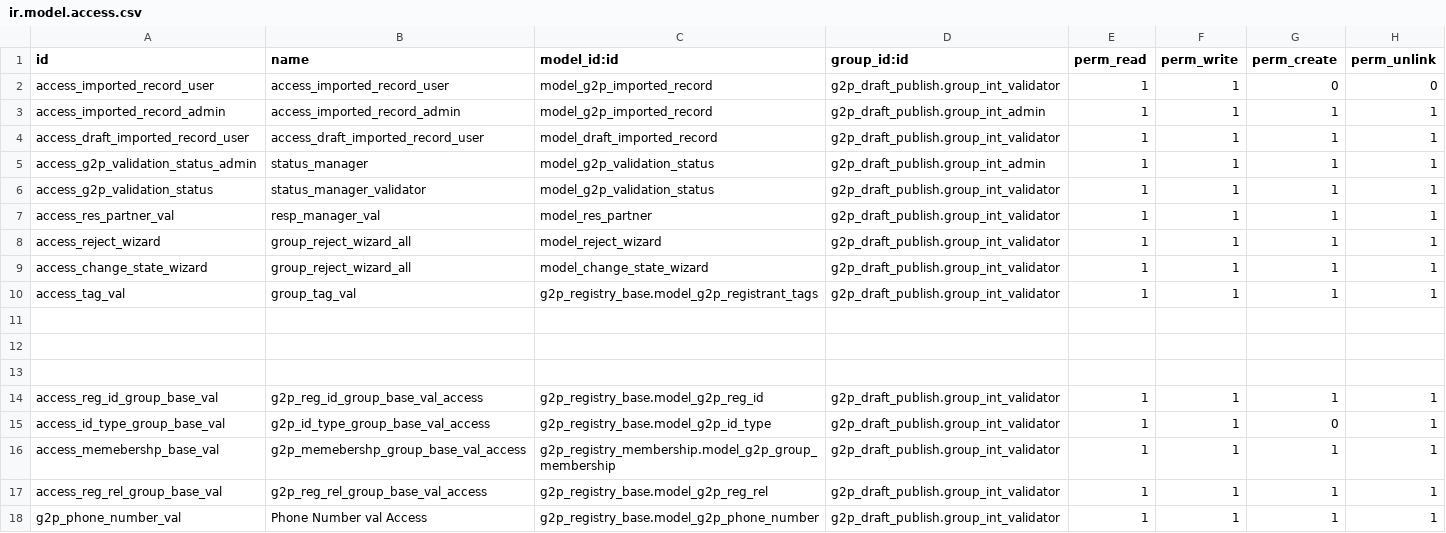
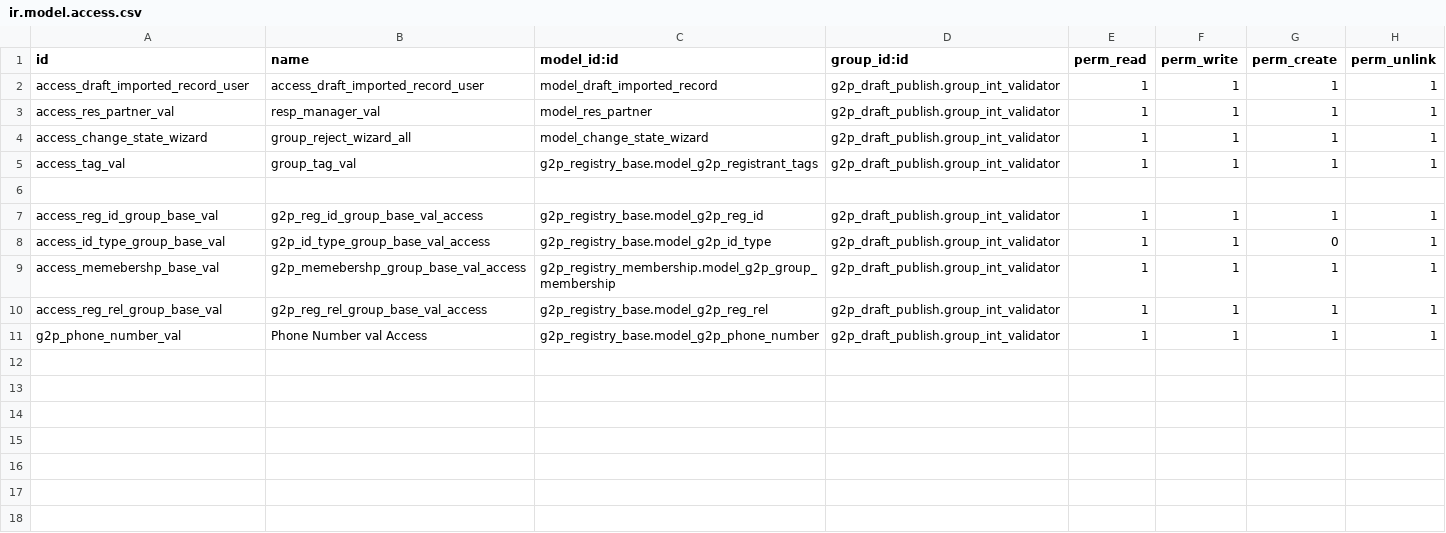
Before and after one commit to DagmawitGT/openg2p-social-registry, a CSV file: g2p_draft_publish/security/ir.model.access.csv, drawn as a sheet; the diff names each change by its address in the sheet, - before the commit and + after, or states it on an @@ line.

Commit message:
draft publish for social rgiistry

```diff
--- a/g2p_draft_publish/security/ir.model.access.csv
+++ b/g2p_draft_publish/security/ir.model.access.csv
-row 2: access_imported_record_user | access_imported_record_user | model_g2p_imported_record | g2p_draft_publish.group_int_validator | 1 | 1 | 0 | 0
-row 3: access_imported_record_admin | access_imported_record_admin | model_g2p_imported_record | g2p_draft_publish.group_int_admin | 1 | 1 | 1 | 1
-row 5: access_g2p_validation_status_admin | status_manager | model_g2p_validation_status | g2p_draft_publish.group_int_admin | 1 | 1 | 1 | 1
-row 6: access_g2p_validation_status | status_manager_validator | model_g2p_validation_status | g2p_draft_publish.group_int_validator | 1 | 1 | 1 | 1
-row 8: access_reject_wizard | group_reject_wizard_all | model_reject_wizard | g2p_draft_publish.group_int_validator | 1 | 1 | 1 | 1
-row 11: (empty)
-row 12: (empty)
```
Also changed, not shown: 15 other files.
